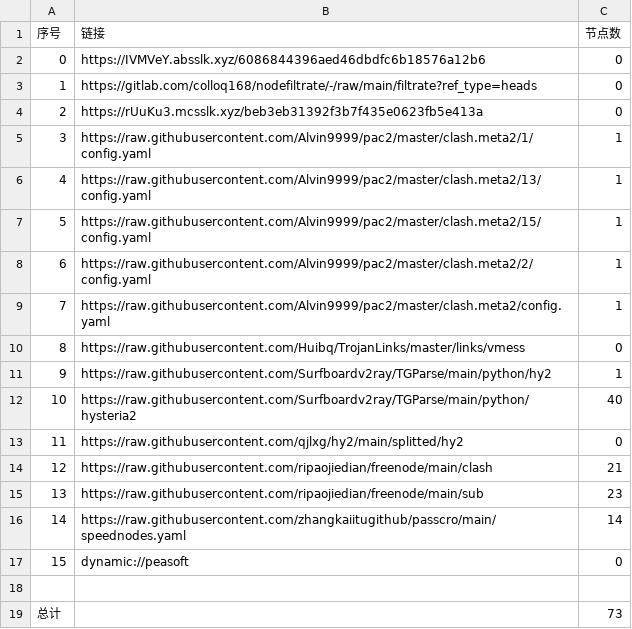
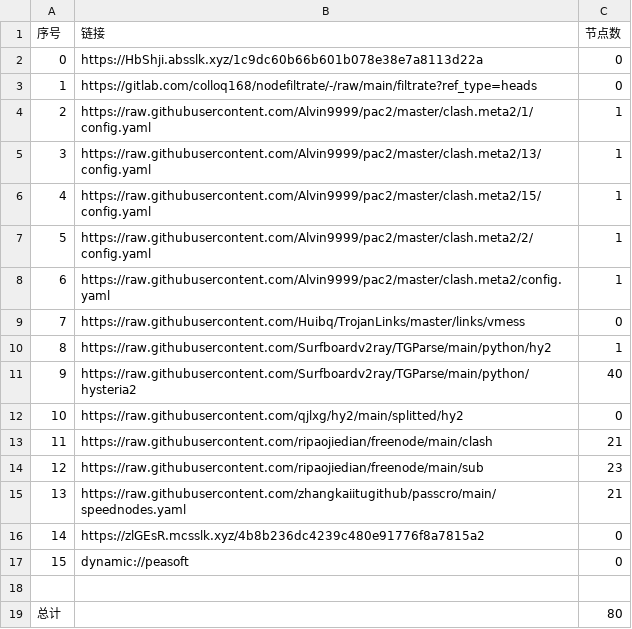
Before and after one commit to xihaoduo/AutoMergePublicNodes, a CSV file: list_result.csv, drawn as a sheet; removed rows and columns are numbered as before the commit, all else as after; the diff names each change by its address in the sheet, - before the commit and + after, or states it on an @@ line.

```diff
--- a/list_result.csv
+++ b/list_result.csv
-B2 (链接): https://IVMVeY.absslk.xyz/6086844396aed46dbdfc6b18576a12b6
+B2 (链接): https://HbShji.absslk.xyz/1c9dc60b66b601b078e38e7a8113d22a
-row 4: 2 | https://rUuKu3.mcsslk.xyz/beb3eb31392f3b7f435e0623fb5e413a | 0
@@ column A (序号) renumbered between rows 4 and 15 @@
-C15 (节点数): 14
+C15 (节点数): 21
+row 16: 14 | https://zlGEsR.mcsslk.xyz/4b8b236dc4239c480e91776f8a7815a2 | 0
-C19 (节点数): 73
+C19 (节点数): 80
```
Also changed, not shown: 19 other files.
